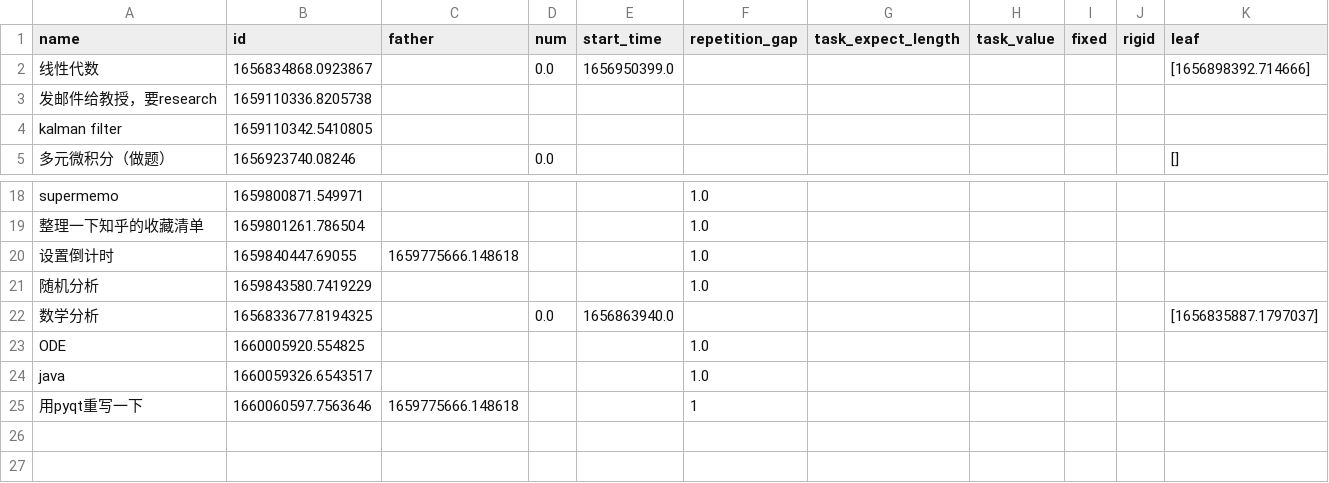
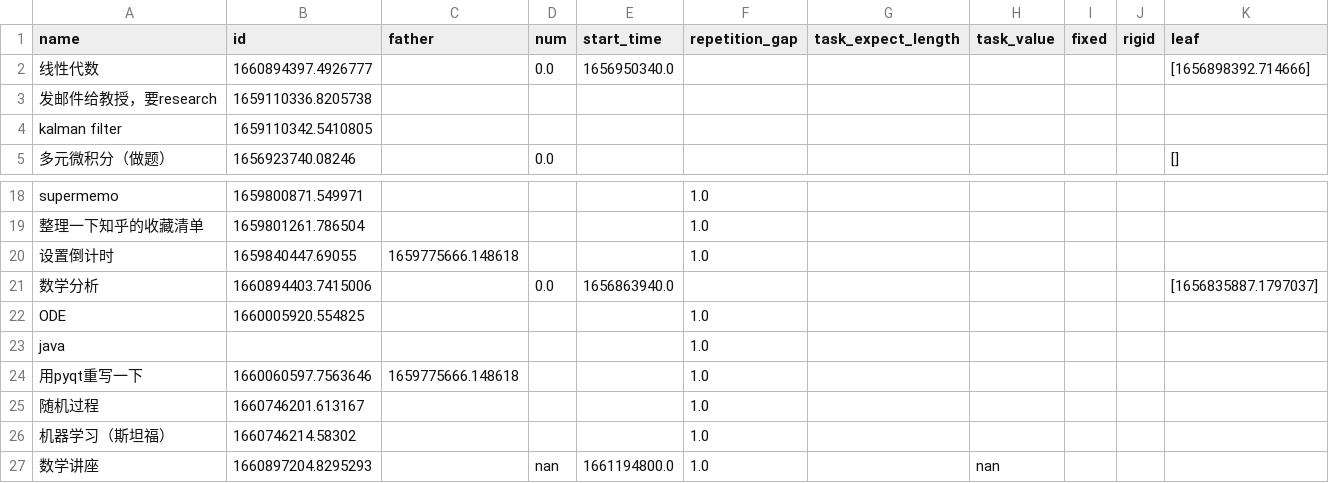
Before and after one commit to fire-lit-band/single-input-gtd, a CSV file: data/todo.csv, drawn as a sheet; only a part is shown, gaps mark what is left out.

```diff
--- a/data/todo.csv
+++ b/data/todo.csv
@@ -1,3 +1,3 @@
 name,id,father,num,start_time,repetition_gap,task_expect_length,task_value,fixed,rigid,leaf
-线性代数,1656834868.0923867,,0.0,1656950399.0,,,,,,[1656898392.714666]
+线性代数,1660894397.4926777,,0.0,1656950340.0,,,,,,[1656898392.714666]
 发邮件给教授，要research,1659110336.8205738,,,,,,,,,
@@ -20,6 +20,8 @@ supermemo,1659800871.549971,,,,1.0,,,,,
 设置倒计时,1659840447.69055,1659775666.148618,,,1.0,,,,,
-随机分析,1659843580.7419229,,,,1.0,,,,,
-数学分析,1656833677.8194325,,0.0,1656863940.0,,,,,,[1656835887.1797037]
+数学分析,1660894403.7415006,,0.0,1656863940.0,,,,,,[1656835887.1797037]
 ODE,1660005920.554825,,,,1.0,,,,,
- java,1660059326.6543517,,,,1.0,,,,,
-用pyqt重写一下,1660060597.7563646,1659775666.148618,,,1,,,,,
+ java,,,,,1.0,,,,,
+用pyqt重写一下,1660060597.7563646,1659775666.148618,,,1.0,,,,,
+随机过程,1660746201.613167,,,,1.0,,,,,
+机器学习（斯坦福）,1660746214.58302,,,,1.0,,,,,
+数学讲座,1660897204.8295293,,nan,1661194800.0,1.0,,nan,,,
```
Also changed, not shown: 3 other files.
